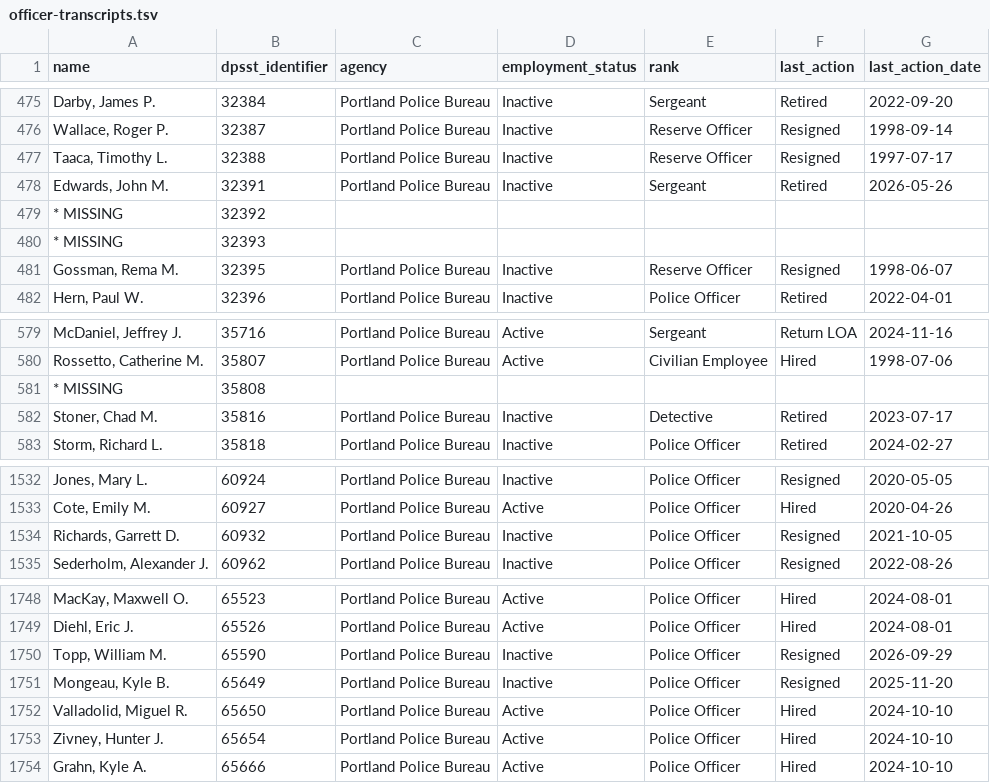
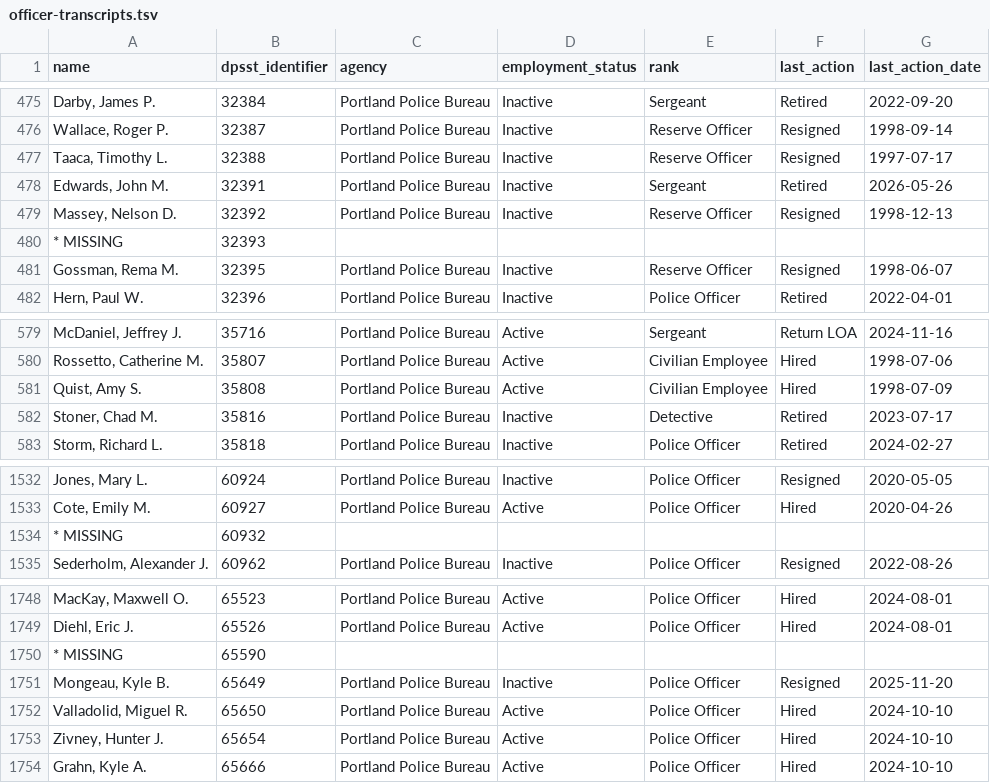
Before and after one commit to PDX-Police-Accountability/dpsst-data, a TSV file: officers/summary/officer-transcripts.tsv, drawn as a sheet; only a part is shown, gaps mark what is left out.

```diff
--- a/officers/summary/officer-transcripts.tsv
+++ b/officers/summary/officer-transcripts.tsv
@@ -478,3 +478,3 @@ Taaca, Timothy L.	32388	Portland Police Bureau	Inactive	Reserve Officer	Resigned
 Edwards, John M.	32391	Portland Police Bureau	Inactive	Sergeant	Retired	2026-05-26
-* MISSING	32392	""	""	""	""	""
+Massey, Nelson D.	32392	Portland Police Bureau	Inactive	Reserve Officer	Resigned	1998-12-13
 * MISSING	32393	""	""	""	""	""
@@ -580,3 +580,3 @@ McDaniel, Jeffrey J.	35716	Portland Police Bureau	Active	Sergeant	Return LOA	202
 Rossetto, Catherine M.	35807	Portland Police Bureau	Active	Civilian Employee	Hired	1998-07-06
-* MISSING	35808	""	""	""	""	""
+Quist, Amy S.	35808	Portland Police Bureau	Active	Civilian Employee	Hired	1998-07-09
 Stoner, Chad M.	35816	Portland Police Bureau	Inactive	Detective	Retired	2023-07-17
@@ -1533,3 +1533,3 @@ Jones, Mary L.	60924	Portland Police Bureau	Inactive	Police Officer	Resigned	202
 Cote, Emily M.	60927	Portland Police Bureau	Active	Police Officer	Hired	2020-04-26
-Richards, Garrett D.	60932	Portland Police Bureau	Inactive	Police Officer	Resigned	2021-10-05
+* MISSING	60932	""	""	""	""	""
 Sederholm, Alexander J.	60962	Portland Police Bureau	Inactive	Police Officer	Resigned	2022-08-26
@@ -1749,3 +1749,3 @@ MacKay, Maxwell O.	65523	Portland Police Bureau	Active	Police Officer	Hired	2024
 Diehl, Eric J.	65526	Portland Police Bureau	Active	Police Officer	Hired	2024-08-01
-Topp, William M.	65590	Portland Police Bureau	Inactive	Police Officer	Resigned	2026-09-29
+* MISSING	65590	""	""	""	""	""
 Mongeau, Kyle B.	65649	Portland Police Bureau	Inactive	Police Officer	Resigned	2025-11-20
```
Also changed, not shown: officers/summary/officer-transcripts-active.tsv, officers/summary/officer-transcripts-inactive.tsv, 57 other files.
